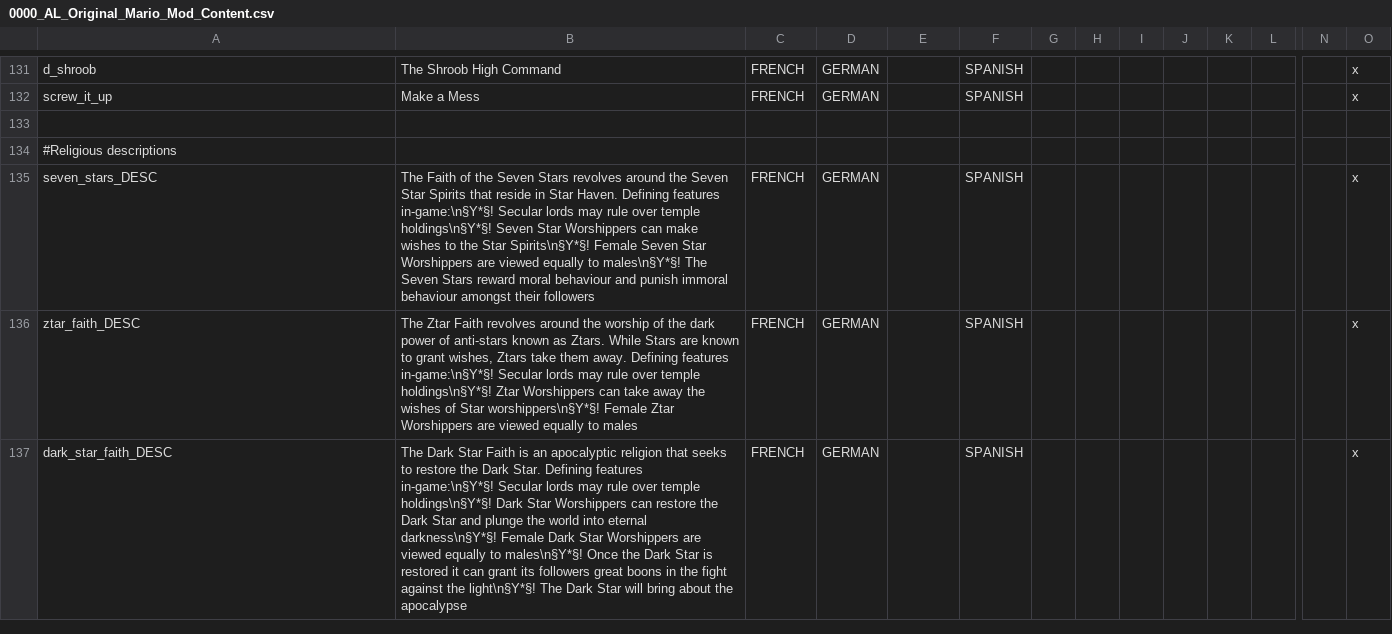
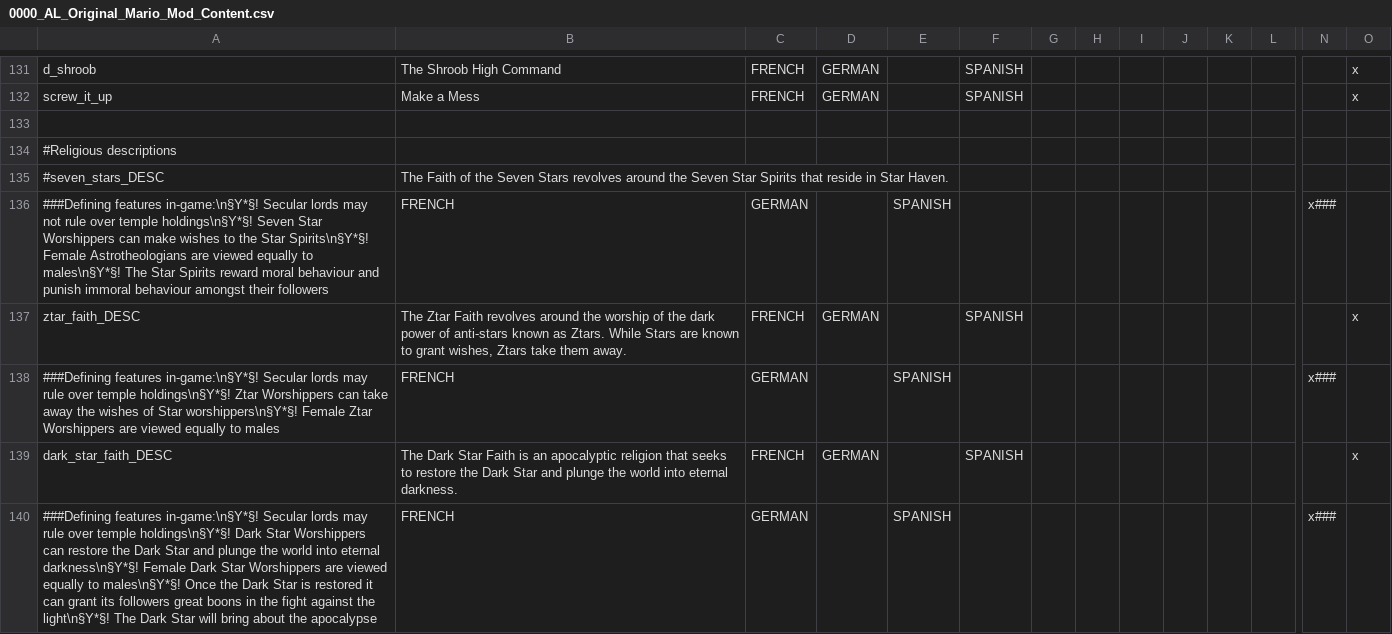
Before and after one commit to TurtleShroom/Super_Mario_Mod, a CSV file: AL-TSP-MARIO/localisation/0000_AL_Original_Mario_Mod_Content.csv, drawn as a sheet; only a part is shown, gaps mark what is left out; removed rows and columns are numbered as before the commit, all else as after; rows hold the shown columns only; the diff covers the shown part only; the diff names each change by its address in the sheet, - before the commit and + after, or states it on an @@ line.

```diff
--- a/AL-TSP-MARIO/localisation/0000_AL_Original_Mario_Mod_Content.csv
+++ b/AL-TSP-MARIO/localisation/0000_AL_Original_Mario_Mod_Content.csv
-row 135: seven_stars_DESC | The Faith of the Seven Stars revolves around the Seven Star Spirits that reside in Star Haven. Defining features in-game:\n§Y*§! Secular lords may rule over temple holdings\n§Y*§! Seven Star Worshippers can make wishes to the Star Spirits\n§Y*§! Female Seven Star Worshippers are viewed equally to males\n§Y*§! The Seven Stars reward moral behaviour and punish immoral behaviour amongst their followers | FRENCH | GERMAN |  | SPANISH |  |  |  |  |  |  |  | x
+row 135: #seven_stars_DESC | The Faith of the Seven Stars revolves around the Seven Star Spirits that reside in Star Haven.
+row 136: ###Defining features in-game:\n§Y*§! Secular lords may not rule over temple holdings\n§Y*§! Seven Star Worshippers can make wishes to the Star Spirits\n§Y*§! Female Astrotheologians are viewed equally to males\n§Y*§! The Star Spirits reward moral behaviour and punish immoral behaviour amongst their followers | FRENCH | GERMAN |  | SPANISH |  |  |  |  |  |  |  | x###
-B137: …them away. Defining features in-game:\n§Y*§! Secular lords may rule over temple holdings\n§Y*§! Ztar Worshippers can take away the wishes of Star worshippers\n§Y*§! Female Ztar Worshippers are viewed equally to males
+B137: …them away.
+row 138: ###Defining features in-game:\n§Y*§! Secular lords may rule over temple holdings\n§Y*§! Ztar Worshippers can take away the wishes of Star worshippers\n§Y*§! Female Ztar Worshippers are viewed equally to males | FRENCH | GERMAN |  | SPANISH |  |  |  |  |  |  |  | x###
-B139: …the Dark Star. Defining features in-game:\n§Y*§! Secular lords may rule over temple holdings\n§Y*§! Dark Star Worshippers can restore the Dark Star and plunge the world into eternal darkness\n§Y*§! Female Dark Star Worshippers are viewed equally to males\n§Y*§! Once the Dark Star is restored it can grant its followers great boons in the fight against the light\n§Y*§! The Dark Star will bring about the apocalypse
+B139: …the Dark Star and plunge the world into eternal darkness.
+row 140: ###Defining features in-game:\n§Y*§! Secular lords may rule over temple holdings\n§Y*§! Dark Star Worshippers can restore the Dark Star and plunge the world into eternal darkness\n§Y*§! Female Dark Star Worshippers are viewed equally to males\n§Y*§! Once the Dark Star is restored it can grant its followers great boons in the fight against the light\n§Y*§! The Dark Star will bring about the apocalypse | FRENCH | GERMAN |  | SPANISH |  |  |  |  |  |  |  | x###
```
Also changed, not shown: 9 added rows and 14 edited cells elsewhere in this file.
